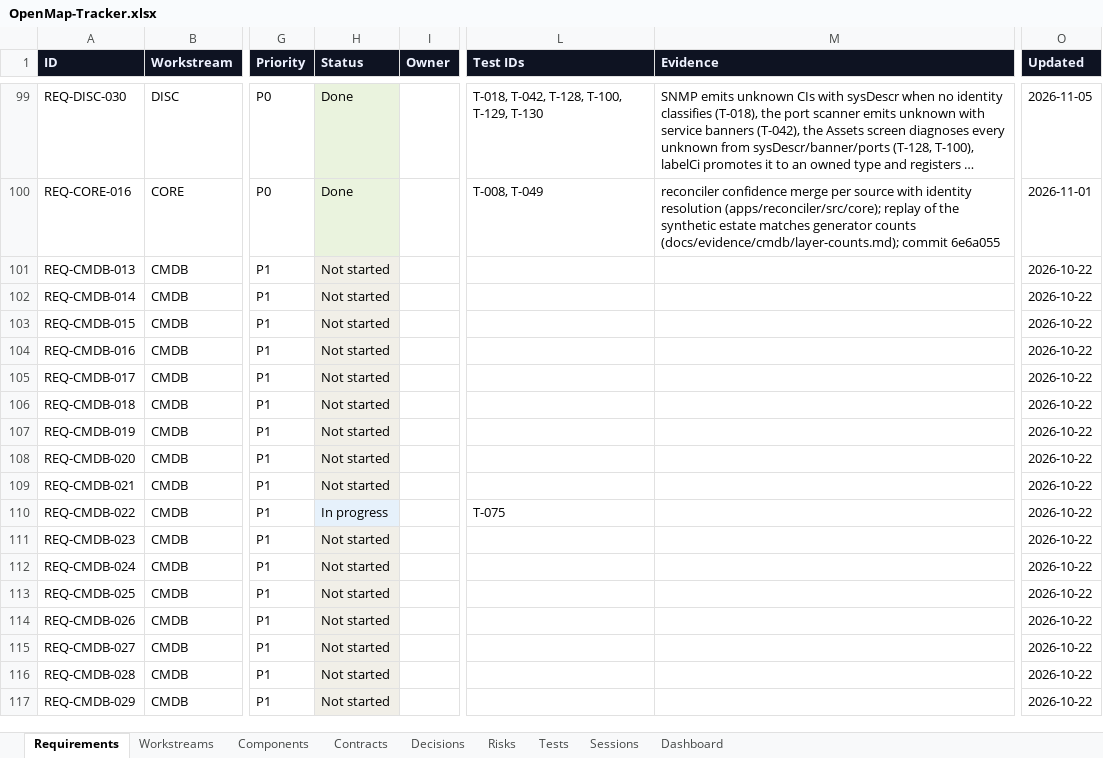
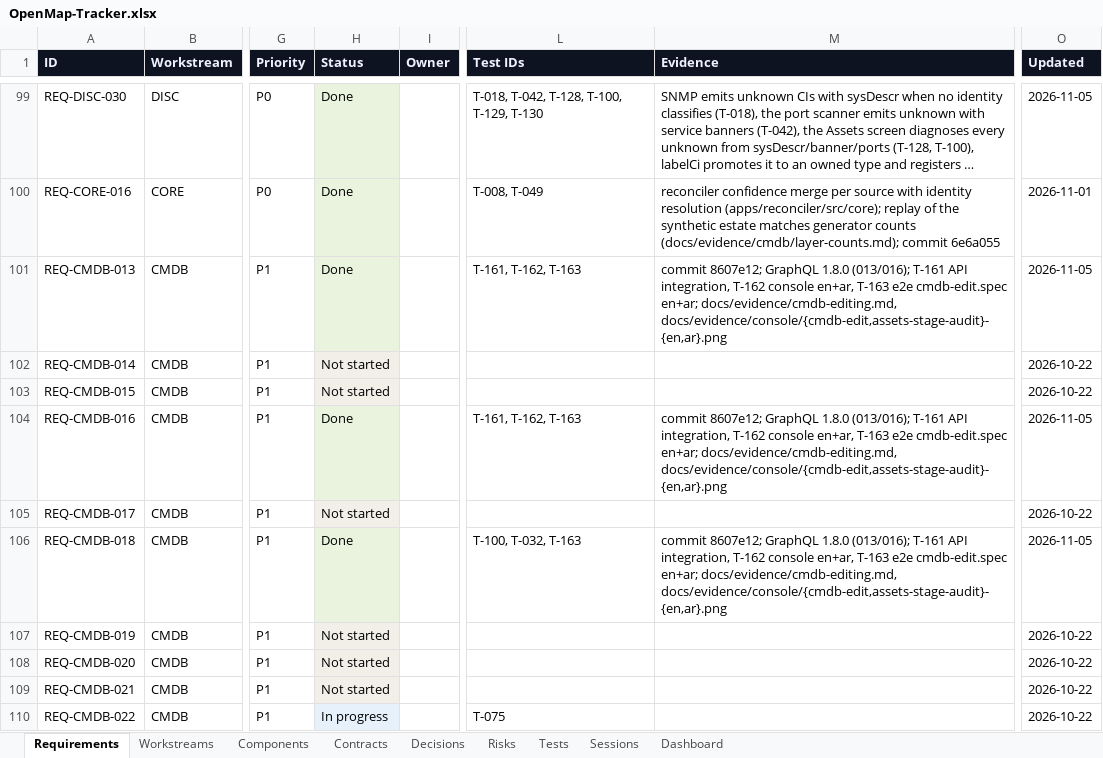
Before and after one commit to zakir80ac/OpenMap, an Excel workbook: tracker/OpenMap-Tracker.xlsx, sheet Requirements, drawn as a sheet; only a part is shown, gaps mark what is left out; the shorter side is filled out with more unchanged rows; long unchanged cells end in …; values as stored, in another font and other column widths than the file's, no borders; the diff names each change by its address in the sheet, - before the commit and + after, or states it on an @@ line.

```diff
--- a/tracker/OpenMap-Tracker.xlsx (sheet Requirements)
+++ b/tracker/OpenMap-Tracker.xlsx (sheet Requirements)
-H101 (Status): Not started
+H101 (Status): Done
-L101 (Test IDs): (empty)
+L101 (Test IDs): T-161, T-162, T-163
-M101 (Evidence): (empty)
+M101 (Evidence): commit 8607e12; GraphQL 1.8.0 (013/016); T-161 API integration, T-162 console en+ar, T-163 e2e cmdb-edit.spec en+ar; docs/evidence/cmdb-editing.md, docs/evidence/console/{cmdb-edit,assets-stage-audit}-{en,ar}.png
-O101 (Updated): 2026-10-22
+O101 (Updated): 2026-11-05
-H104 (Status): Not started
+H104 (Status): Done
-L104 (Test IDs): (empty)
+L104 (Test IDs): T-161, T-162, T-163
-M104 (Evidence): (empty)
+M104 (Evidence): commit 8607e12; GraphQL 1.8.0 (013/016); T-161 API integration, T-162 console en+ar, T-163 e2e cmdb-edit.spec en+ar; docs/evidence/cmdb-editing.md, docs/evidence/console/{cmdb-edit,assets-stage-audit}-{en,ar}.png
-O104 (Updated): 2026-10-22
+O104 (Updated): 2026-11-05
-H106 (Status): Not started
+H106 (Status): Done
-L106 (Test IDs): (empty)
+L106 (Test IDs): T-100, T-032, T-163
-M106 (Evidence): (empty)
+M106 (Evidence): commit 8607e12; GraphQL 1.8.0 (013/016); T-161 API integration, T-162 console en+ar, T-163 e2e cmdb-edit.spec en+ar; docs/evidence/cmdb-editing.md, docs/evidence/console/{cmdb-edit,assets-stage-audit}-{en,ar}.png
-O106 (Updated): 2026-10-22
+O106 (Updated): 2026-11-05
```
Also changed, not shown: sheet Tests, sheet Dashboard, sheet Workstreams, 18 other files.
